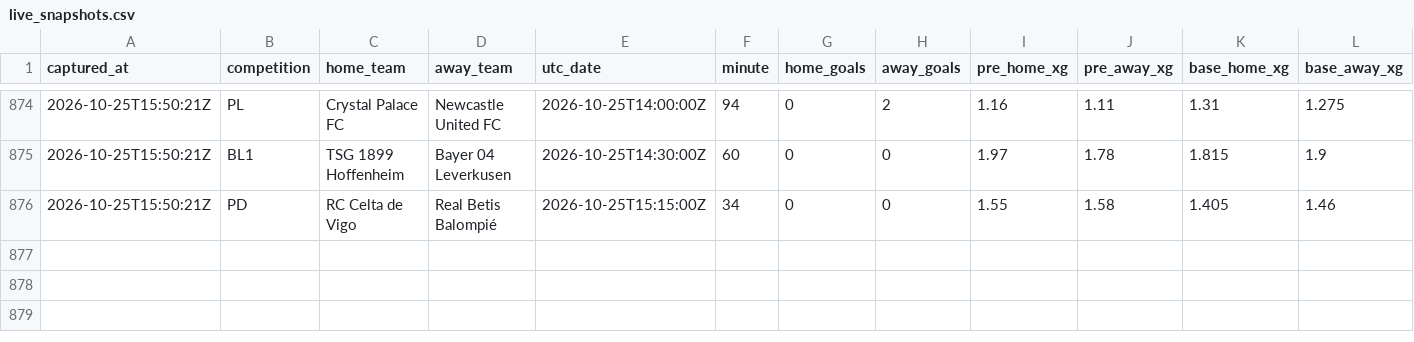
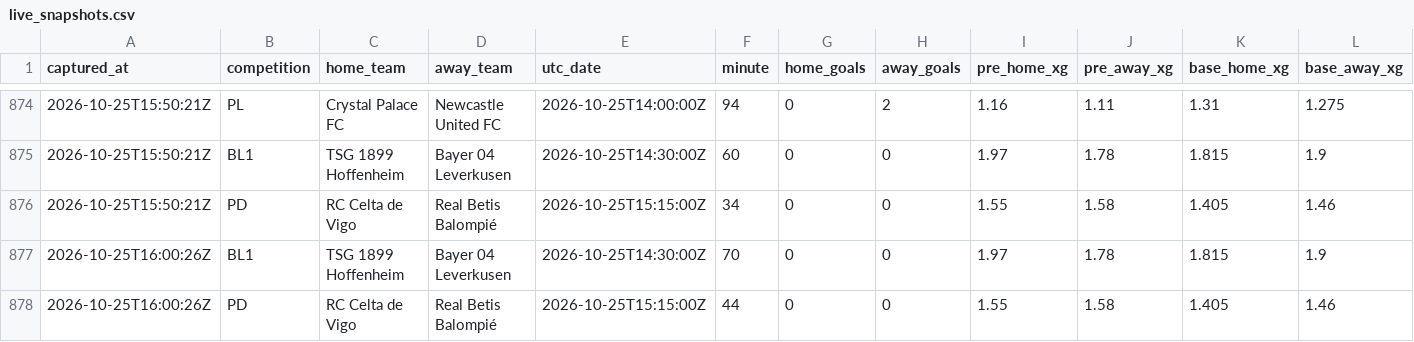
Before and after one commit to ecastc2607-cmd/football_prediction, a CSV file: data/tracking/live_snapshots.csv, drawn as a sheet; only a part is shown, gaps mark what is left out; rows hold the shown columns only; the diff names each change by its address in the sheet, - before the commit and + after, or states it on an @@ line.

```diff
--- a/data/tracking/live_snapshots.csv
+++ b/data/tracking/live_snapshots.csv
+row 877: 2026-10-25T16:00:26Z | BL1 | TSG 1899 Hoffenheim | Bayer 04 Leverkusen | 2026-10-25T14:30:00Z | 70 | 0 | 0 | 1.97 | 1.78 | 1.815 | 1.9
+row 878: 2026-10-25T16:00:26Z | PD | RC Celta de Vigo | Real Betis Balompié | 2026-10-25T15:15:00Z | 44 | 0 | 0 | 1.55 | 1.58 | 1.405 | 1.46
```
Also changed, not shown: data/tracking/events_365/games.csv, data/tracking/live_odds_snapshots.csv, 4 other files.
